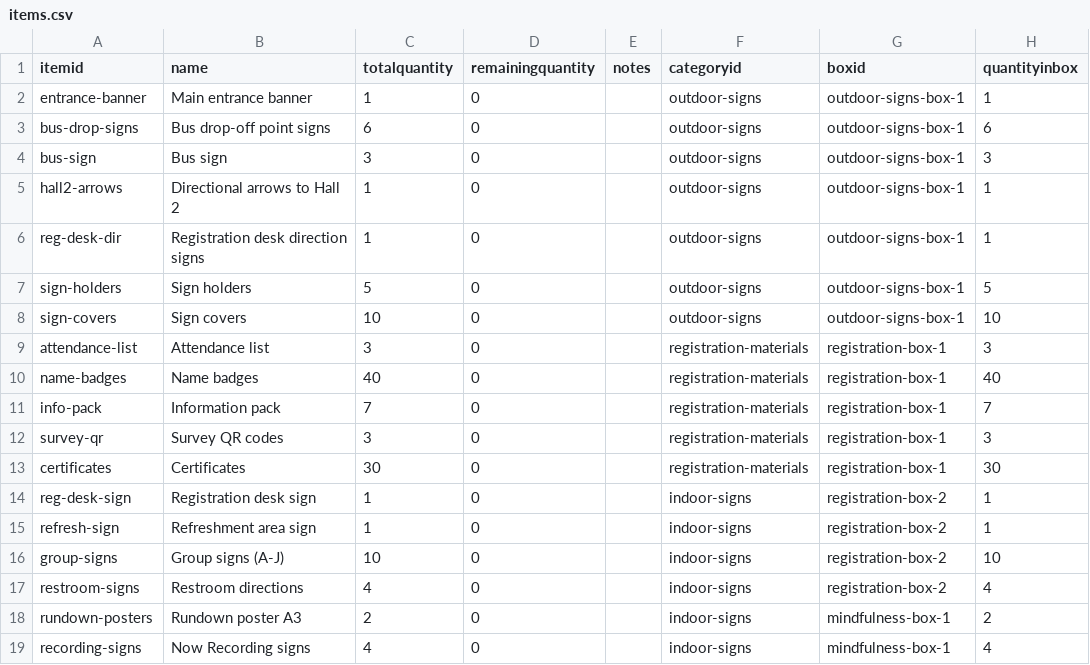
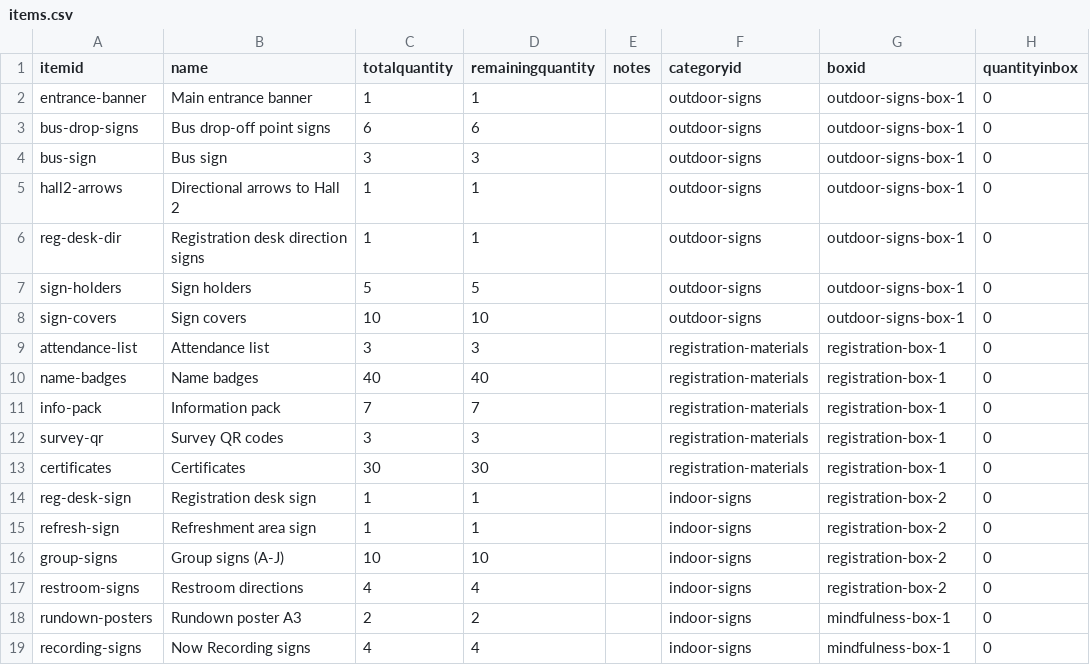
Before and after one commit to herman925/KSWellBeingRetreat, a CSV file: data/items.csv, drawn as a sheet; only a part is shown; the diff covers the shown part only.

Commit message:
Updated Items

```diff
--- a/data/items.csv
+++ b/data/items.csv
@@ -1,19 +1,19 @@
 itemid,name,totalquantity,remainingquantity,notes,categoryid,boxid,quantityinbox
-entrance-banner,Main entrance banner,1,0,,outdoor-signs,outdoor-signs-box-1,1
-bus-drop-signs,Bus drop-off point signs,6,0,,outdoor-signs,outdoor-signs-box-1,6
-bus-sign,Bus sign,3,0,,outdoor-signs,outdoor-signs-box-1,3
-hall2-arrows,Directional arrows to Hall 2,1,0,,outdoor-signs,outdoor-signs-box-1,1
-reg-desk-dir,Registration desk direction signs,1,0,,outdoor-signs,outdoor-signs-box-1,1
-sign-holders,Sign holders,5,0,,outdoor-signs,outdoor-signs-box-1,5
-sign-covers,Sign covers,10,0,,outdoor-signs,outdoor-signs-box-1,10
-attendance-list,Attendance list,3,0,,registration-materials,registration-box-1,3
-name-badges,Name badges,40,0,,registration-materials,registration-box-1,40
-info-pack,Information pack,7,0,,registration-materials,registration-box-1,7
-survey-qr,Survey QR codes,3,0,,registration-materials,registration-box-1,3
-certificates,Certificates,30,0,,registration-materials,registration-box-1,30
-reg-desk-sign,Registration desk sign,1,0,,indoor-signs,registration-box-2,1
-refresh-sign,Refreshment area sign,1,0,,indoor-signs,registration-box-2,1
-group-signs,Group signs (A-J),10,0,,indoor-signs,registration-box-2,10
-restroom-signs,Restroom directions,4,0,,indoor-signs,registration-box-2,4
-rundown-posters,Rundown poster A3,2,0,,indoor-signs,mindfulness-box-1,2
-recording-signs,Now Recording signs,4,0,,indoor-signs,mindfulness-box-1,4
+entrance-banner,Main entrance banner,1,1,,outdoor-signs,outdoor-signs-box-1,0
+bus-drop-signs,Bus drop-off point signs,6,6,,outdoor-signs,outdoor-signs-box-1,0
+bus-sign,Bus sign,3,3,,outdoor-signs,outdoor-signs-box-1,0
+hall2-arrows,Directional arrows to Hall 2,1,1,,outdoor-signs,outdoor-signs-box-1,0
+reg-desk-dir,Registration desk direction signs,1,1,,outdoor-signs,outdoor-signs-box-1,0
+sign-holders,Sign holders,5,5,,outdoor-signs,outdoor-signs-box-1,0
+sign-covers,Sign covers,10,10,,outdoor-signs,outdoor-signs-box-1,0
+attendance-list,Attendance list,3,3,,registration-materials,registration-box-1,0
+name-badges,Name badges,40,40,,registration-materials,registration-box-1,0
+info-pack,Information pack,7,7,,registration-materials,registration-box-1,0
+survey-qr,Survey QR codes,3,3,,registration-materials,registration-box-1,0
+certificates,Certificates,30,30,,registration-materials,registration-box-1,0
+reg-desk-sign,Registration desk sign,1,1,,indoor-signs,registration-box-2,0
+refresh-sign,Refreshment area sign,1,1,,indoor-signs,registration-box-2,0
+group-signs,Group signs (A-J),10,10,,indoor-signs,registration-box-2,0
+restroom-signs,Restroom directions,4,4,,indoor-signs,registration-box-2,0
+rundown-posters,Rundown poster A3,2,2,,indoor-signs,mindfulness-box-1,0
+recording-signs,Now Recording signs,4,4,,indoor-signs,mindfulness-box-1,0
```
Also changed, not shown: 111 edited cells elsewhere in this file.
